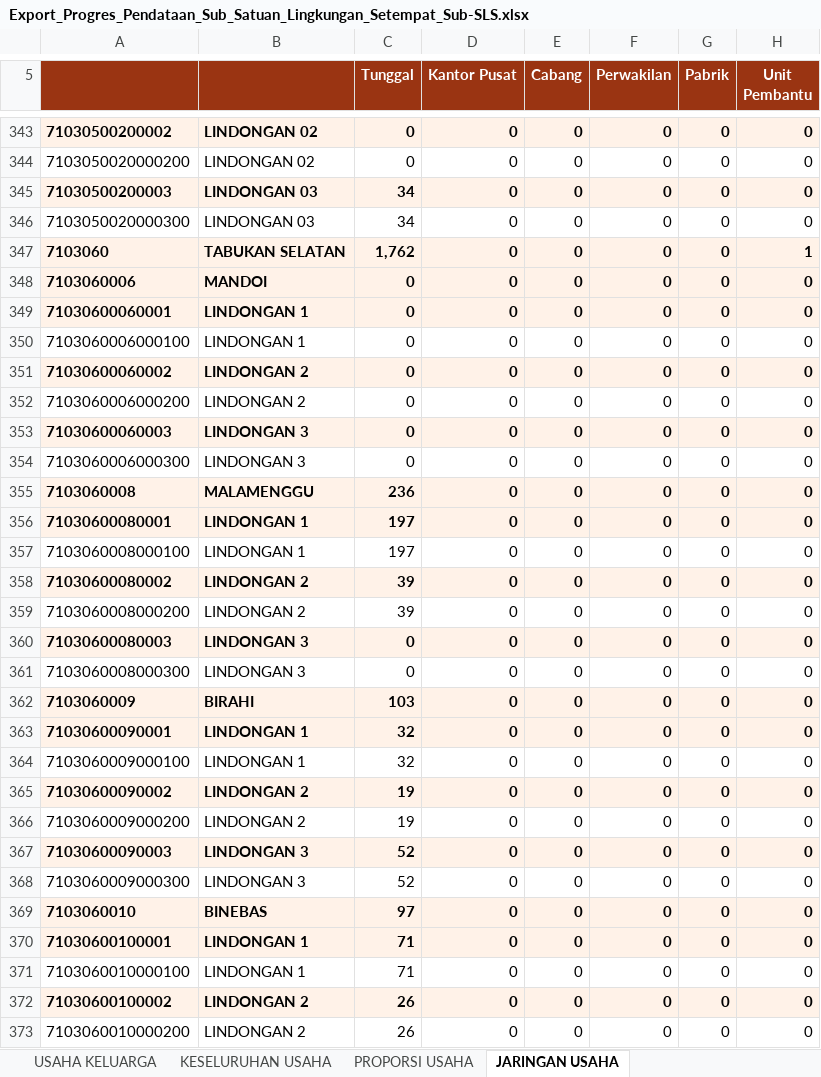
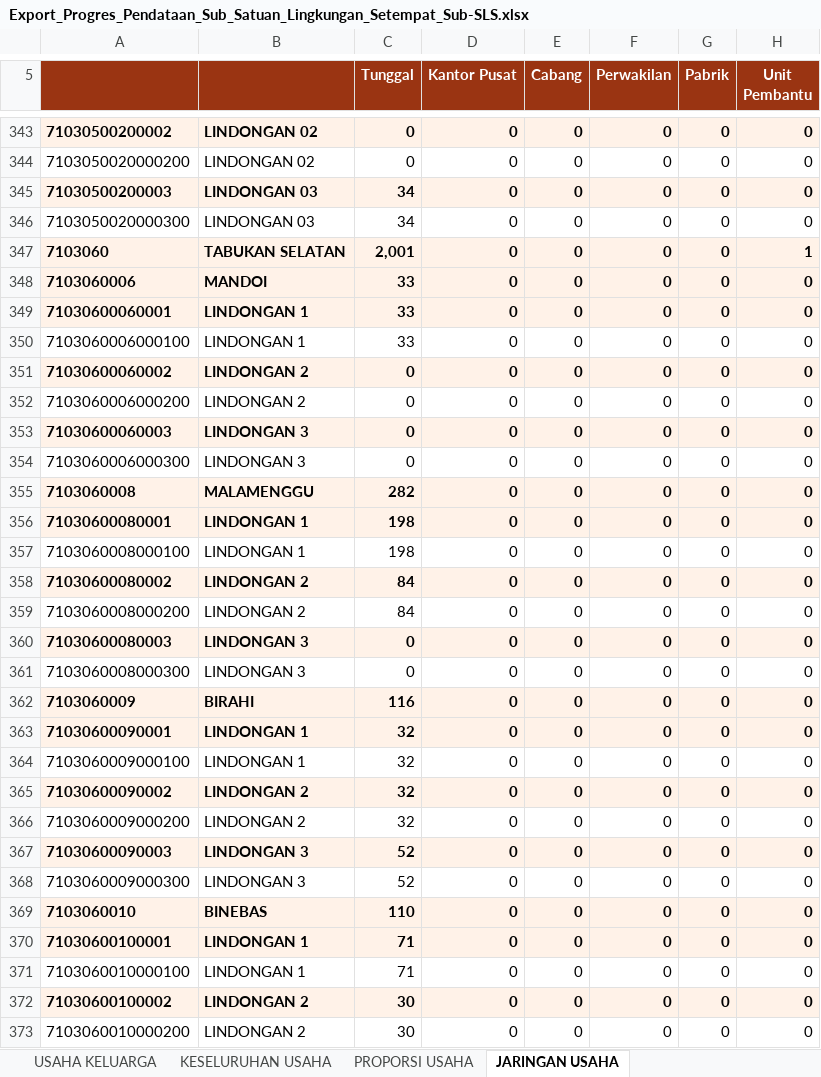
Before and after one commit to danimat15/fasih-sm-scrapper, an Excel workbook: research/fasih-dashboard-se2026/data_mikro_sls/Export_Progres_Pendataan_Sub_Satuan_Lingkungan_Setempat_Sub-SLS.xlsx, sheet JARINGAN USAHA, drawn as a sheet; only a part is shown, gaps mark what is left out; values as stored, in another font and other column widths than the file's, no borders; the diff covers the shown part only; the diff names each change by its address in the sheet, - before the commit and + after, or states it on an @@ line.

```diff
--- a/research/fasih-dashboard-se2026/data_mikro_sls/Export_Progres_Pendataan_Sub_Satuan_Lingkungan_Setempat_Sub-SLS.xlsx (sheet JARINGAN USAHA)
+++ b/research/fasih-dashboard-se2026/data_mikro_sls/Export_Progres_Pendataan_Sub_Satuan_Lingkungan_Setempat_Sub-SLS.xlsx (sheet JARINGAN USAHA)
-C347 (Tunggal): 1,762
+C347 (Tunggal): 2,001
-C348:C350 (Tunggal): 0
+C348:C350 (Tunggal): 33
-C355 (Tunggal): 236
+C355 (Tunggal): 282
-C356:C357 (Tunggal): 197
+C356:C357 (Tunggal): 198
-C358:C359 (Tunggal): 39
+C358:C359 (Tunggal): 84
-C362 (Tunggal): 103
+C362 (Tunggal): 116
-C365:C366 (Tunggal): 19
+C365:C366 (Tunggal): 32
-C369 (Tunggal): 97
+C369 (Tunggal): 110
-C372:C373 (Tunggal): 26
+C372:C373 (Tunggal): 30
```
Also changed, not shown: 727 edited cells elsewhere in this sheet, sheet KESELURUHAN USAHA, sheet PROPORSI USAHA, sheet USAHA KELUARGA, sheet PROPORSI PERTANIAN NON PERTANIA, sheet PROGRES PENDATAAN, sheet USAHA PERUSAHAAN, 1 more sheet, research/fasih-dashboard-se2026/data_mikro_sls/ANGGOTA KELUARGA.xlsx, research/fasih-dashboard-se2026/data_mikro_sls/KELUARGA.xlsx, 42 other files.
